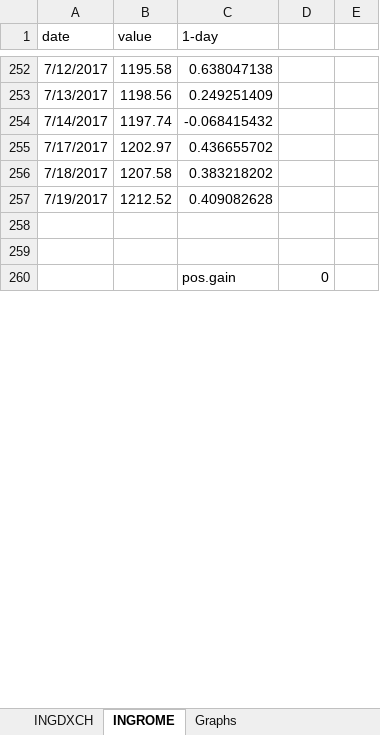
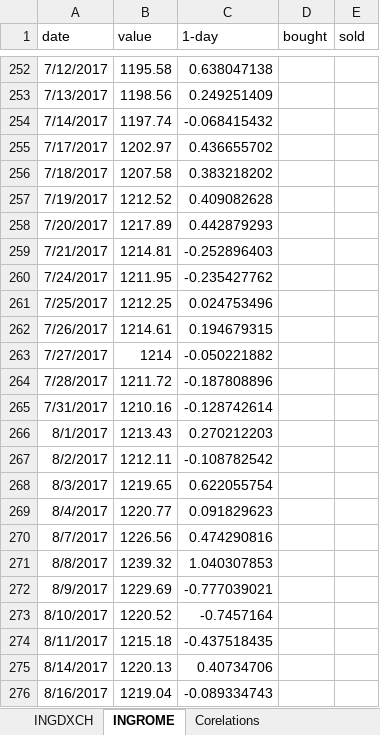
Before and after one commit to docian/financial, an Excel workbook: FonduriInvestitii/data/funds.xlsx, sheet INGROME, drawn as a sheet; only a part is shown, gaps mark what is left out; the shorter side is filled out with more unchanged rows; values as stored, in another font and other column widths than the file's, no borders; charts and pictures not drawn; the diff covers the shown part only; the diff names each change by its address in the sheet, - before the commit and + after, or states it on an @@ line.

```diff
--- a/FonduriInvestitii/data/funds.xlsx (sheet INGROME)
+++ b/FonduriInvestitii/data/funds.xlsx (sheet INGROME)
-sheet tab: Graphs
+sheet tab: Corelations
-D1: (empty)
+D1: bought
-E1: (empty)
+E1: sold
+row 258: 7/20/2017 | 1217.89 | 0.442879293
+row 259: 7/21/2017 | 1214.81 | -0.252896403
+row 260: 7/24/2017 | 1211.95 | -0.235427762
+row 261: 7/25/2017 | 1212.25 | 0.024753496
+row 262: 7/26/2017 | 1214.61 | 0.194679315
+row 263: 7/27/2017 | 1214 | -0.050221882
+row 264: 7/28/2017 | 1211.72 | -0.187808896
+row 265: 7/31/2017 | 1210.16 | -0.128742614
+row 266: 8/1/2017 | 1213.43 | 0.270212203
+row 267: 8/2/2017 | 1212.11 | -0.108782542
+row 268: 8/3/2017 | 1219.65 | 0.622055754
+row 269: 8/4/2017 | 1220.77 | 0.091829623
+row 270: 8/7/2017 | 1226.56 | 0.474290816
+row 271: 8/8/2017 | 1239.32 | 1.040307853
+row 272: 8/9/2017 | 1229.69 | -0.777039021
+row 273: 8/10/2017 | 1220.52 | -0.7457164
+row 274: 8/11/2017 | 1215.18 | -0.437518435
+row 275: 8/14/2017 | 1220.13 | 0.40734706
+row 276: 8/16/2017 | 1219.04 | -0.089334743
```
Also changed, not shown: 11 added rows and 2 edited cells elsewhere in this sheet, sheet INGDXCH, charts or pictures, 2 other files.
